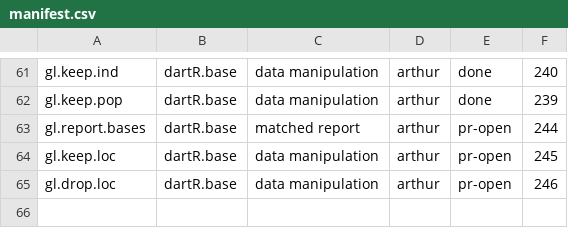
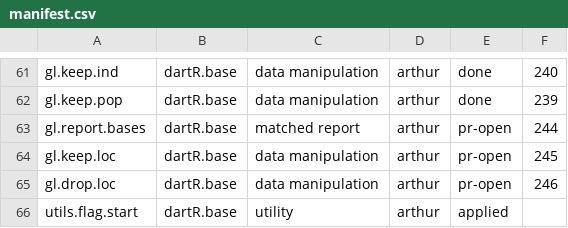
Before and after one commit to green-striped-gecko/dartR.base, a CSV file: function-review/manifest.csv, drawn as a sheet; only a part is shown, gaps mark what is left out; the diff names each change by its address in the sheet, - before the commit and + after, or states it on an @@ line.

```diff
--- a/function-review/manifest.csv
+++ b/function-review/manifest.csv
+row 66: utils.flag.start | dartR.base | utility | arthur | applied
```
Also changed, not shown: 5 other files.
